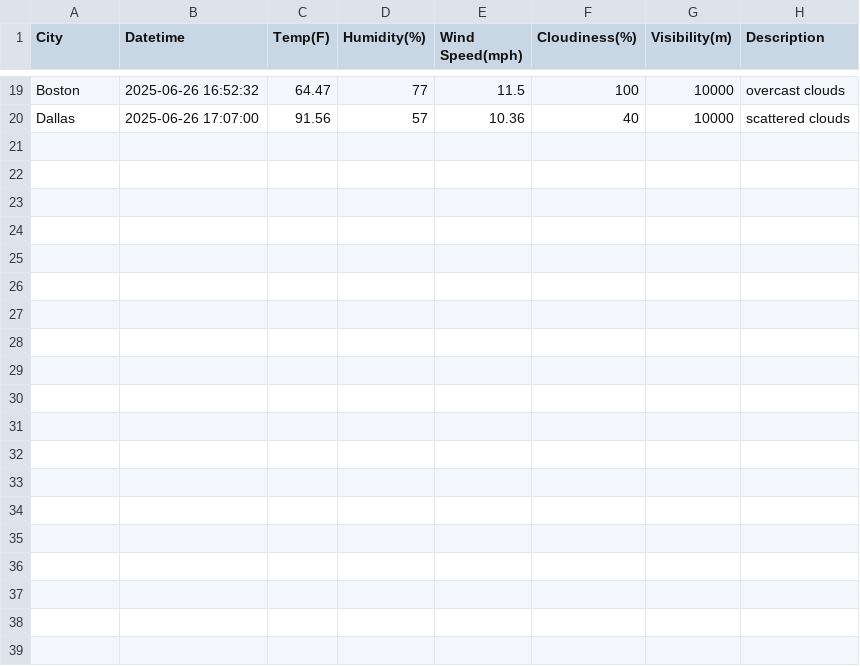
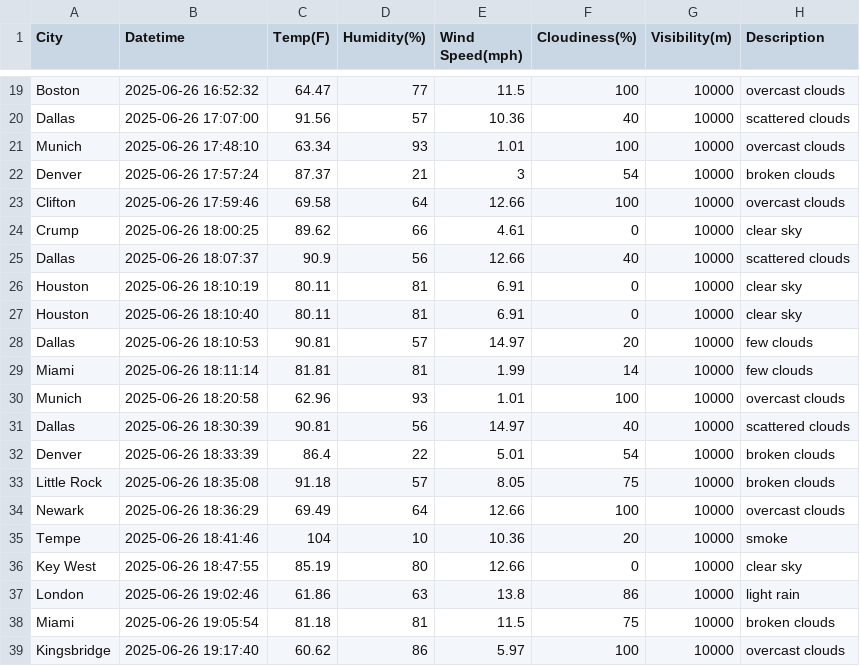
Before and after one commit to Andreachurchwell/TPS_Capstone2025, a CSV file: data/current_weather.csv, drawn as a sheet; only a part is shown, gaps mark what is left out; the diff names each change by its address in the sheet, - before the commit and + after, or states it on an @@ line.

```diff
--- a/data/current_weather.csv
+++ b/data/current_weather.csv
+row 21: Munich | 2025-06-26 17:48:10 | 63.34 | 93 | 1.01 | 100 | 10000 | overcast clouds
+row 22: Denver | 2025-06-26 17:57:24 | 87.37 | 21 | 3 | 54 | 10000 | broken clouds
+row 23: Clifton | 2025-06-26 17:59:46 | 69.58 | 64 | 12.66 | 100 | 10000 | overcast clouds
+row 24: Crump | 2025-06-26 18:00:25 | 89.62 | 66 | 4.61 | 0 | 10000 | clear sky
+row 25: Dallas | 2025-06-26 18:07:37 | 90.9 | 56 | 12.66 | 40 | 10000 | scattered clouds
+row 26: Houston | 2025-06-26 18:10:19 | 80.11 | 81 | 6.91 | 0 | 10000 | clear sky
+row 27: Houston | 2025-06-26 18:10:40 | 80.11 | 81 | 6.91 | 0 | 10000 | clear sky
+row 28: Dallas | 2025-06-26 18:10:53 | 90.81 | 57 | 14.97 | 20 | 10000 | few clouds
+row 29: Miami | 2025-06-26 18:11:14 | 81.81 | 81 | 1.99 | 14 | 10000 | few clouds
+row 30: Munich | 2025-06-26 18:20:58 | 62.96 | 93 | 1.01 | 100 | 10000 | overcast clouds
+row 31: Dallas | 2025-06-26 18:30:39 | 90.81 | 56 | 14.97 | 40 | 10000 | scattered clouds
+row 32: Denver | 2025-06-26 18:33:39 | 86.4 | 22 | 5.01 | 54 | 10000 | broken clouds
+row 33: Little Rock | 2025-06-26 18:35:08 | 91.18 | 57 | 8.05 | 75 | 10000 | broken clouds
+row 34: Newark | 2025-06-26 18:36:29 | 69.49 | 64 | 12.66 | 100 | 10000 | overcast clouds
+row 35: Tempe | 2025-06-26 18:41:46 | 104 | 10 | 10.36 | 20 | 10000 | smoke
+row 36: Key West | 2025-06-26 18:47:55 | 85.19 | 80 | 12.66 | 0 | 10000 | clear sky
+row 37: London | 2025-06-26 19:02:46 | 61.86 | 63 | 13.8 | 86 | 10000 | light rain
+row 38: Miami | 2025-06-26 19:05:54 | 81.18 | 81 | 11.5 | 75 | 10000 | broken clouds
+row 39: Kingsbridge | 2025-06-26 19:17:40 | 60.62 | 86 | 5.97 | 100 | 10000 | overcast clouds
```
Also changed, not shown: 3 other files.
